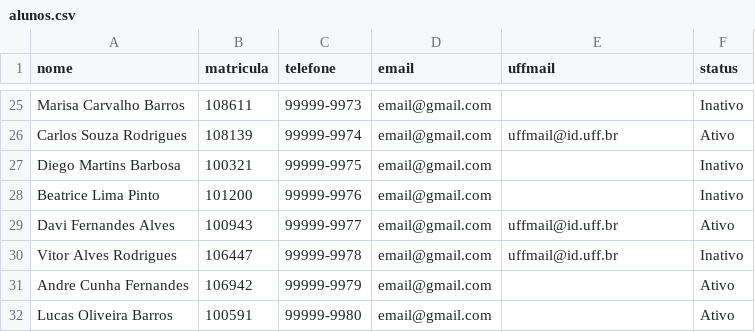
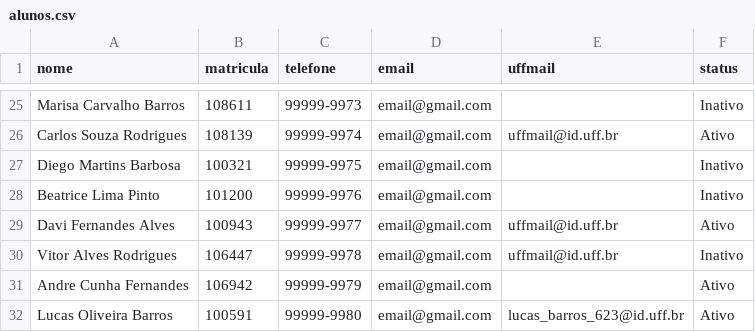
Before and after one commit to linharesh/desafio-Ruby-9455, a CSV file: alunos.csv, drawn as a sheet; only a part is shown, gaps mark what is left out.

```diff
--- a/alunos.csv
+++ b/alunos.csv
@@ -31,2 +31,2 @@ Vitor Alves Rodrigues,106447,99999-9978,email@gmail.com,uffmail@id.uff.br,Inativ
 Andre Cunha Fernandes,106942,99999-9979,email@gmail.com,,Ativo
-Lucas Oliveira Barros,100591,99999-9980,email@gmail.com,,Ativo
+Lucas Oliveira Barros,100591,99999-9980,email@gmail.com,lucas_barros_623@id.uff.br,Ativo
```
Also changed, not shown: 4 other files.
